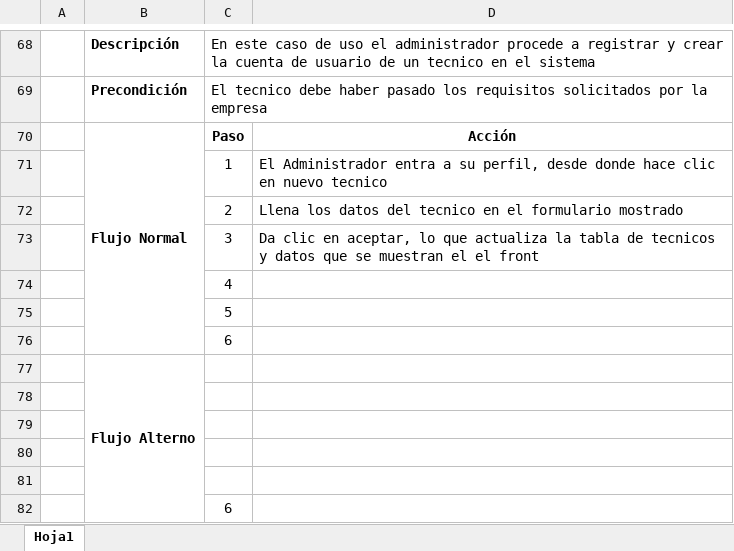
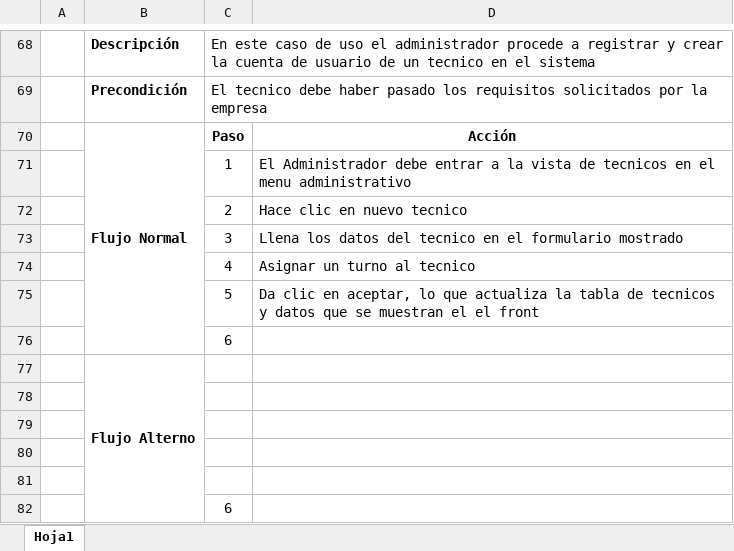
Before and after one commit to JosCha94/DiagramasTAP, an Excel workbook: Fichas Casos de Uso.xlsx, sheet Hoja1, drawn as a sheet; only a part is shown, gaps mark what is left out; values as stored, in another font and other column widths than the file's, no borders; the diff covers the shown part only; the diff names each change by its address in the sheet, - before the commit and + after, or states it on an @@ line.

```diff
--- a/Fichas Casos de Uso.xlsx (sheet Hoja1)
+++ b/Fichas Casos de Uso.xlsx (sheet Hoja1)
-D71: El Administrador entra a su perfil, desde donde hace clic en nuevo tecnico
+D71: El Administrador debe entrar a la vista de tecnicos en el menu administrativo
-D72: Llena los datos del tecnico en el formulario mostrado
+D72: Hace clic en nuevo tecnico
-D73: Da clic en aceptar, lo que actualiza la tabla de tecnicos y datos que se muestran el el front
+D73: Llena los datos del tecnico en el formulario mostrado
-D74: (empty)
+D74: Asignar un turno al tecnico
-D75: (empty)
+D75: Da clic en aceptar, lo que actualiza la tabla de tecnicos y datos que se muestran el el front
```
Also changed, not shown: 21 added rows elsewhere in this sheet.
